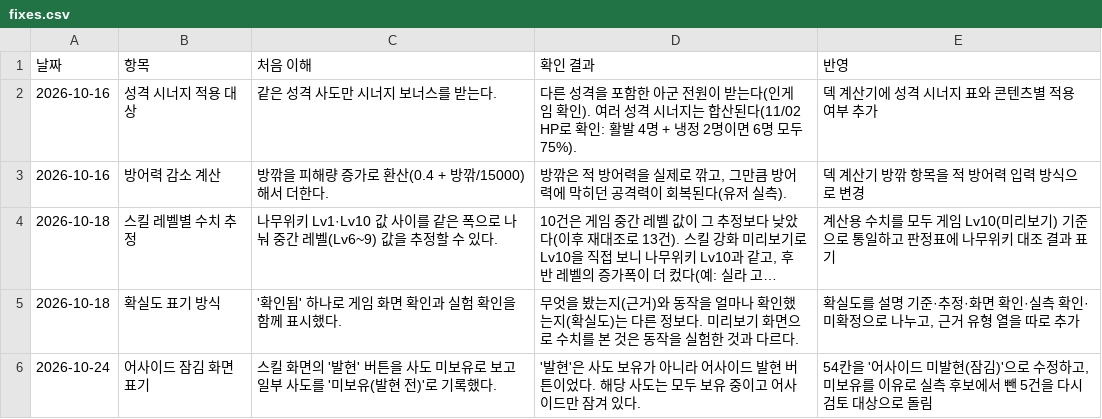
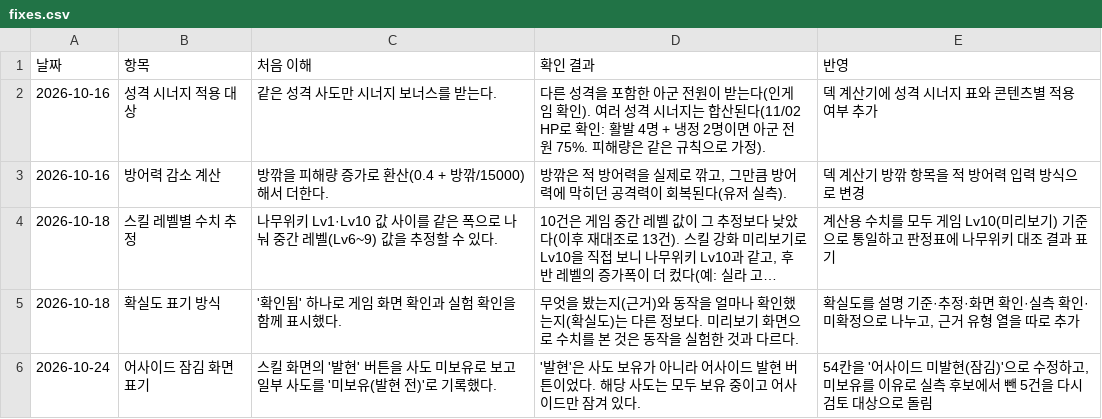
Before and after one commit to gasumii/trickcal-meta, a CSV file: data/battle/fixes.csv, drawn as a sheet; long unchanged cells end in ….

```diff
--- a/data/battle/fixes.csv
+++ b/data/battle/fixes.csv
@@ -1,3 +1,3 @@
 날짜,항목,처음 이해,확인 결과,반영
-2026-10-16,성격 시너지 적용 대상,같은 성격 사도만 시너지 보너스를 받는다.,다른 성격을 포함한 아군 전원이 받는다(인게임 확인). 여러 성격 시너지는 합산된다(11/02 HP로 확인: 활발 4명 + 냉정 2명이면 6명 모두 75%).,덱 계산기에 성격 시너지 표와 콘텐츠별 적용 여부 추가
+2026-10-16,성격 시너지 적용 대상,같은 성격 사도만 시너지 보너스를 받는다.,다른 성격을 포함한 아군 전원이 받는다(인게임 확인). 여러 성격 시너지는 합산된다(11/02 HP로 확인: 활발 4명 + 냉정 2명이면 아군 전원 75%. 피해량은 같은 규칙으로 가정).,덱 계산기에 성격 시너지 표와 콘텐츠별 적용 여부 추가
 2026-10-16,방어력 감소 계산,방깎을 피해량 증가로 환산(0.4 + 방깎/15000)해서 더한다.,"방깎은 적 방어력을 실제로 깎고, 그만큼 방어력에 막히던 공격력이 회복된다(유저 실측).",덱 계산기 방깎 항목을 적 방어력 입력 방식으로 변경
```
Also changed, not shown: data/battle/terms.csv, 2 other files.
